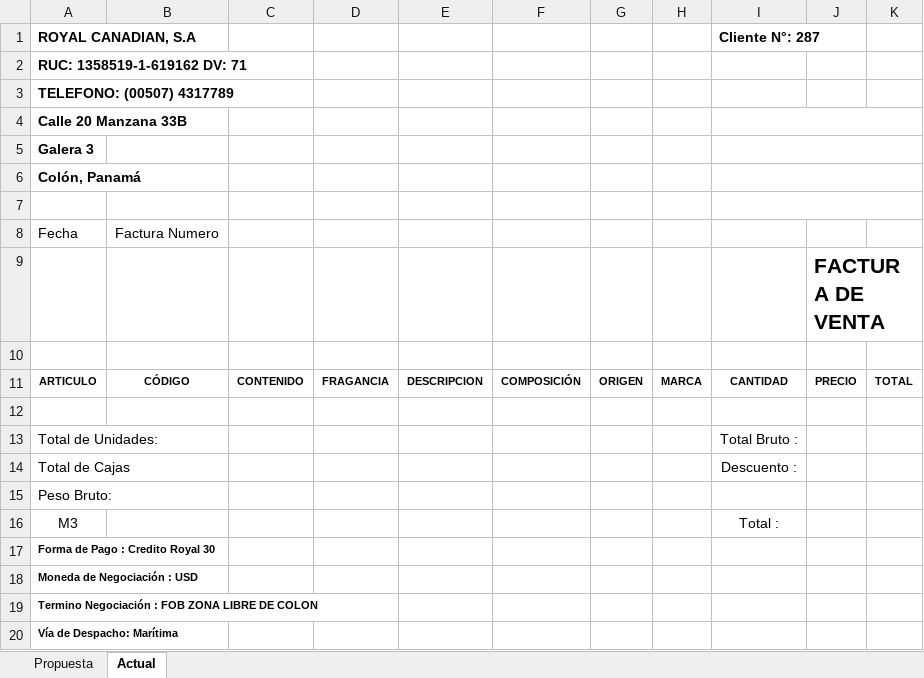
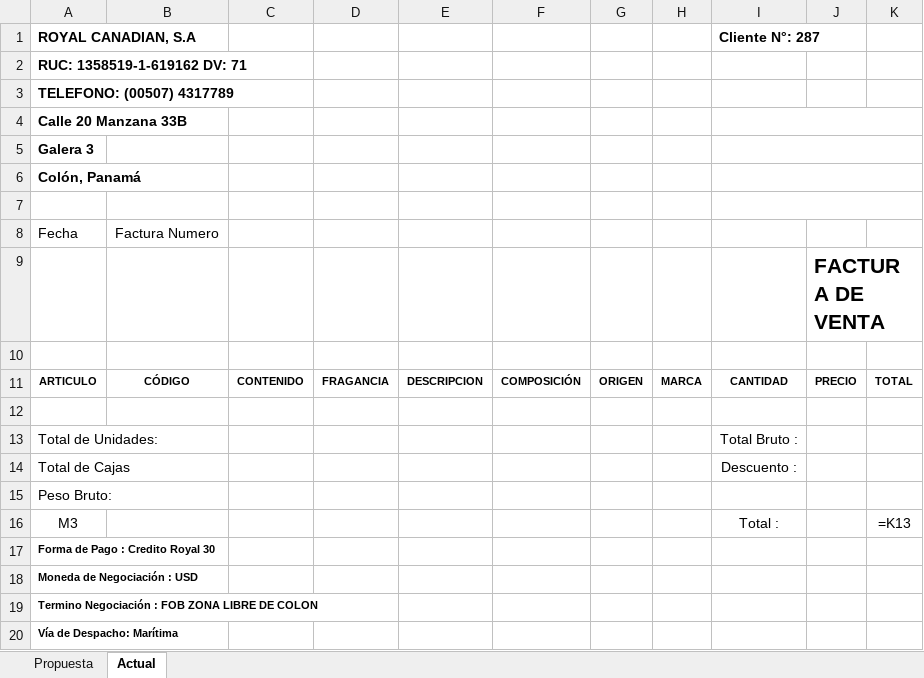
Before and after one commit to Roalcoma/proformas-panama, an Excel workbook: src/templates/VSFA_PY_BEAUTY.xlsx, sheet Actual, drawn as a sheet; values as stored, in another font and other column widths than the file's, no borders; formulas without a stored value are shown as written; charts and pictures not drawn; the diff names each change by its address in the sheet, - before the commit and + after, or states it on an @@ line.

```diff
--- a/src/templates/VSFA_PY_BEAUTY.xlsx (sheet Actual)
+++ b/src/templates/VSFA_PY_BEAUTY.xlsx (sheet Actual)
-K16: (empty)
+K16: =K13
```
Also changed, not shown: sheet Propuesta, charts or pictures, src/templates/VSFA_CW_BEAUTY.xlsx, src/templates/VSFA_GT_BEAUTY.xlsx, 9 other files.
